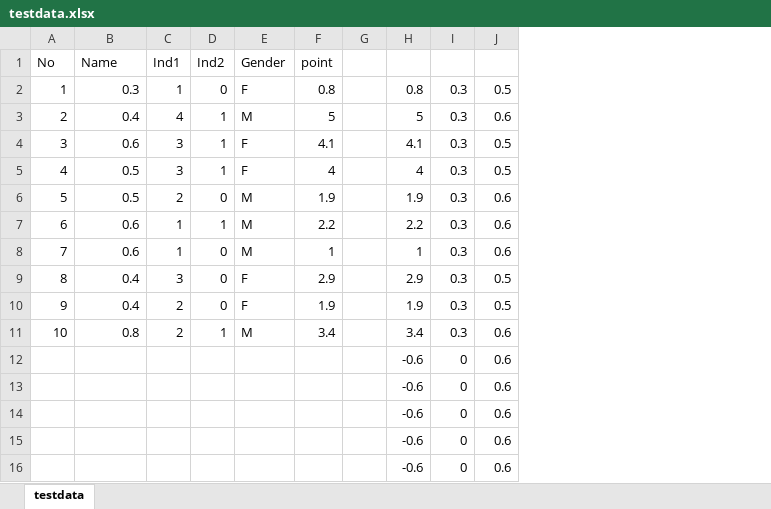
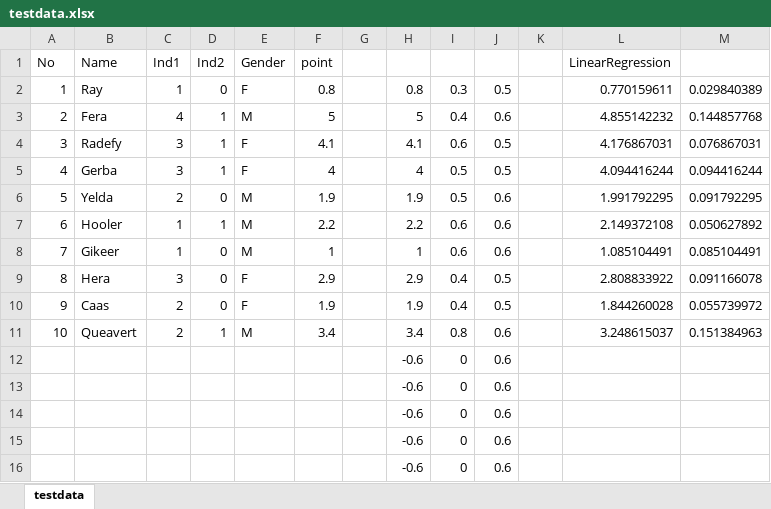
Before and after one commit to wosslr/MyML01, an Excel workbook: testdata.xlsx, sheet testdata, drawn as a sheet; only a part is shown; values as stored, in another font and other column widths than the file's, no borders; the diff names each change by its address in the sheet, - before the commit and + after, or states it on an @@ line.

```diff
--- a/testdata.xlsx (sheet testdata)
+++ b/testdata.xlsx (sheet testdata)
+column K, empty
+column L (LinearRegression), rows 2-11: 0.770159611 | 4.855142232 | 4.176867031 | 4.094416244 | 1.991792295 | 2.149372108 | 1.085104491 | 2.808833922 | 1.844260028 | 3.248615037
+column M, rows 2-11: 0.029840389 | 0.144857768 | 0.076867031 | 0.094416244 | 0.091792295 | 0.050627892 | 0.085104491 | 0.091166078 | 0.055739972 | 0.151384963
-B2 (Name): 0.3
+B2 (Name): Ray
-B3 (Name): 0.4
+B3 (Name): Fera
-I3: 0.3
+I3: 0.4
-B4 (Name): 0.6
+B4 (Name): Radefy
-I4: 0.3
+I4: 0.6
-B5 (Name): 0.5
+B5 (Name): Gerba
-I5:I6: 0.3
+I5:I6: 0.5
-B6 (Name): 0.5
+B6 (Name): Yelda
-B7 (Name): 0.6
+B7 (Name): Hooler
-I7:I8: 0.3
+I7:I8: 0.6
-B8 (Name): 0.6
+B8 (Name): Gikeer
-B9 (Name): 0.4
+B9 (Name): Hera
-I9:I10: 0.3
+I9:I10: 0.4
-B10 (Name): 0.4
+B10 (Name): Caas
-B11 (Name): 0.8
+B11 (Name): Queavert
-I11: 0.3
+I11: 0.8
```
Also changed, not shown: formulas that keep their value, 3 other files.
